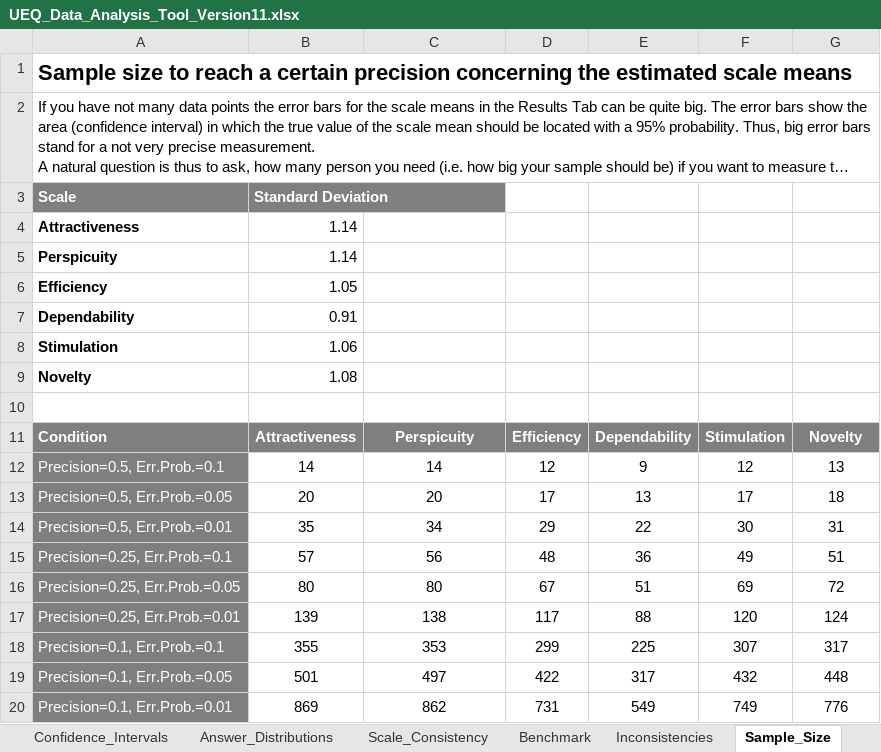
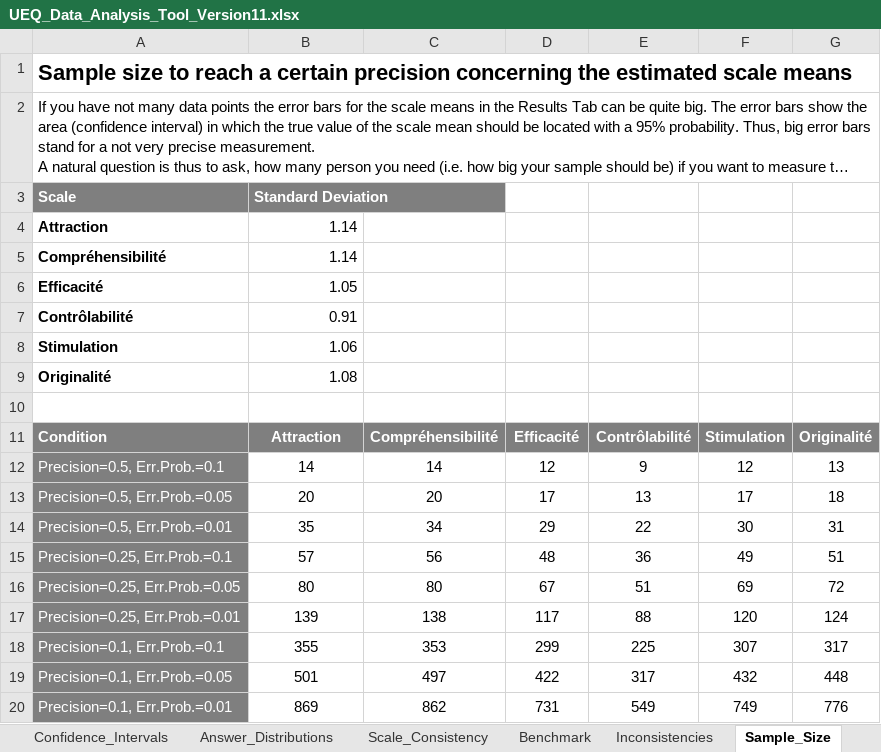
Before and after one commit to fabbiocrux/RR-workshop, an Excel workbook: assets/UEQ/Data_Analysis_Tools/UEQ_Data_Analysis_Tool_Version11.xlsx, sheet Sample_Size, drawn as a sheet; long unchanged cells end in …; values as stored, in another font and other column widths than the file's, no borders; the diff names each change by its address in the sheet, - before the commit and + after, or states it on an @@ line.

```diff
--- a/assets/UEQ/Data_Analysis_Tools/UEQ_Data_Analysis_Tool_Version11.xlsx (sheet Sample_Size)
+++ b/assets/UEQ/Data_Analysis_Tools/UEQ_Data_Analysis_Tool_Version11.xlsx (sheet Sample_Size)
-A4: Attractiveness
+A4: Attraction
-A5: Perspicuity
+A5: Compréhensibilité
-A6: Efficiency
+A6: Efficacité
-A7: Dependability
+A7: Contrôlabilité
-A9: Novelty
+A9: Originalité
-B11: Attractiveness
+B11: Attraction
-C11: Perspicuity
+C11: Compréhensibilité
-D11: Efficiency
+D11: Efficacité
-E11: Dependability
+E11: Contrôlabilité
-G11: Novelty
+G11: Originalité
```
Also changed, not shown: sheet Results, sheet Answer_Distributions, sheet Scale_Consistency, sheet Benchmark, sheet KPI_Calculation, sheet Confidence_Intervals, 3 more sheets, charts or pictures, data/Parameters.xlsx, 7 other files.
